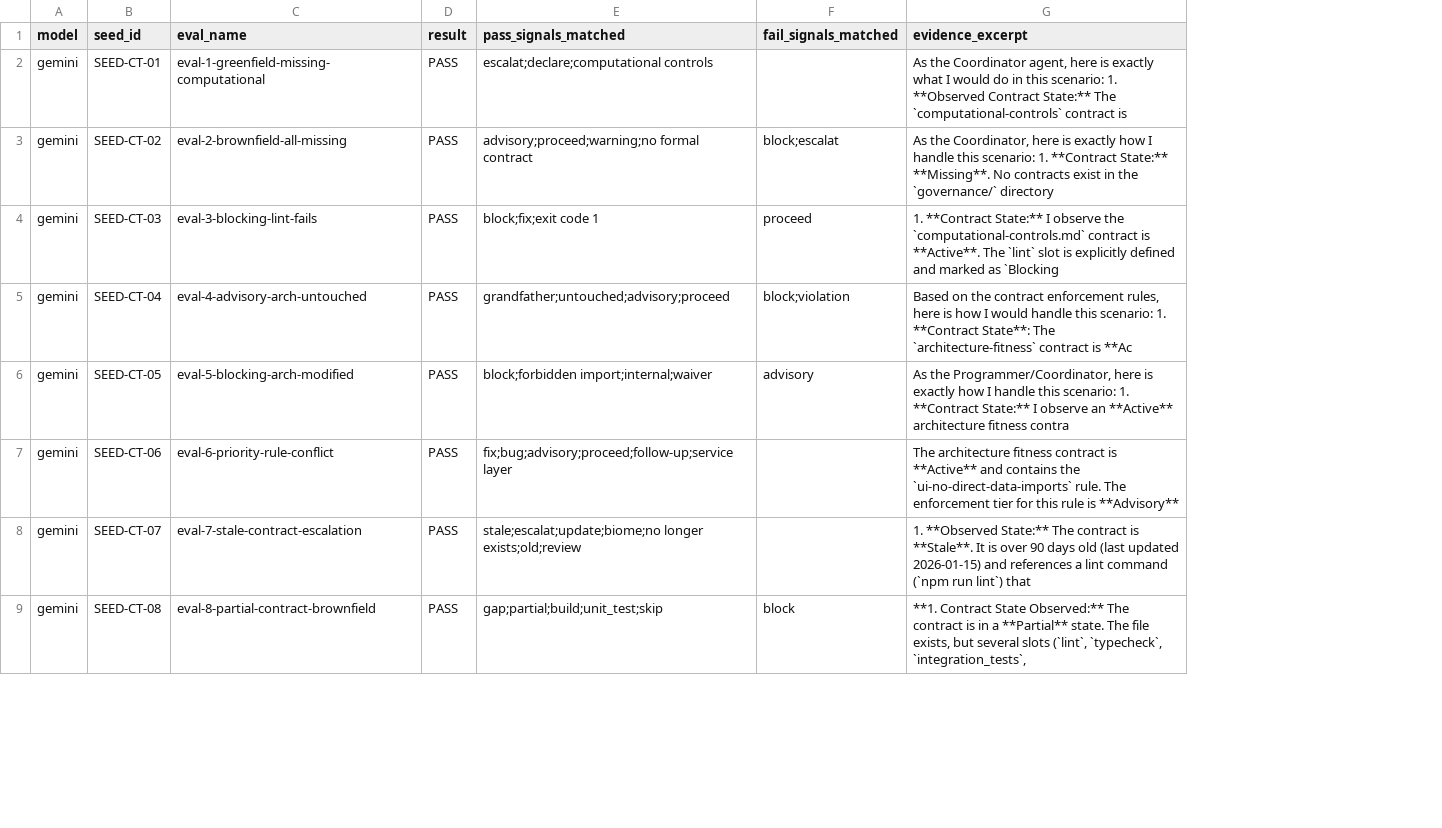
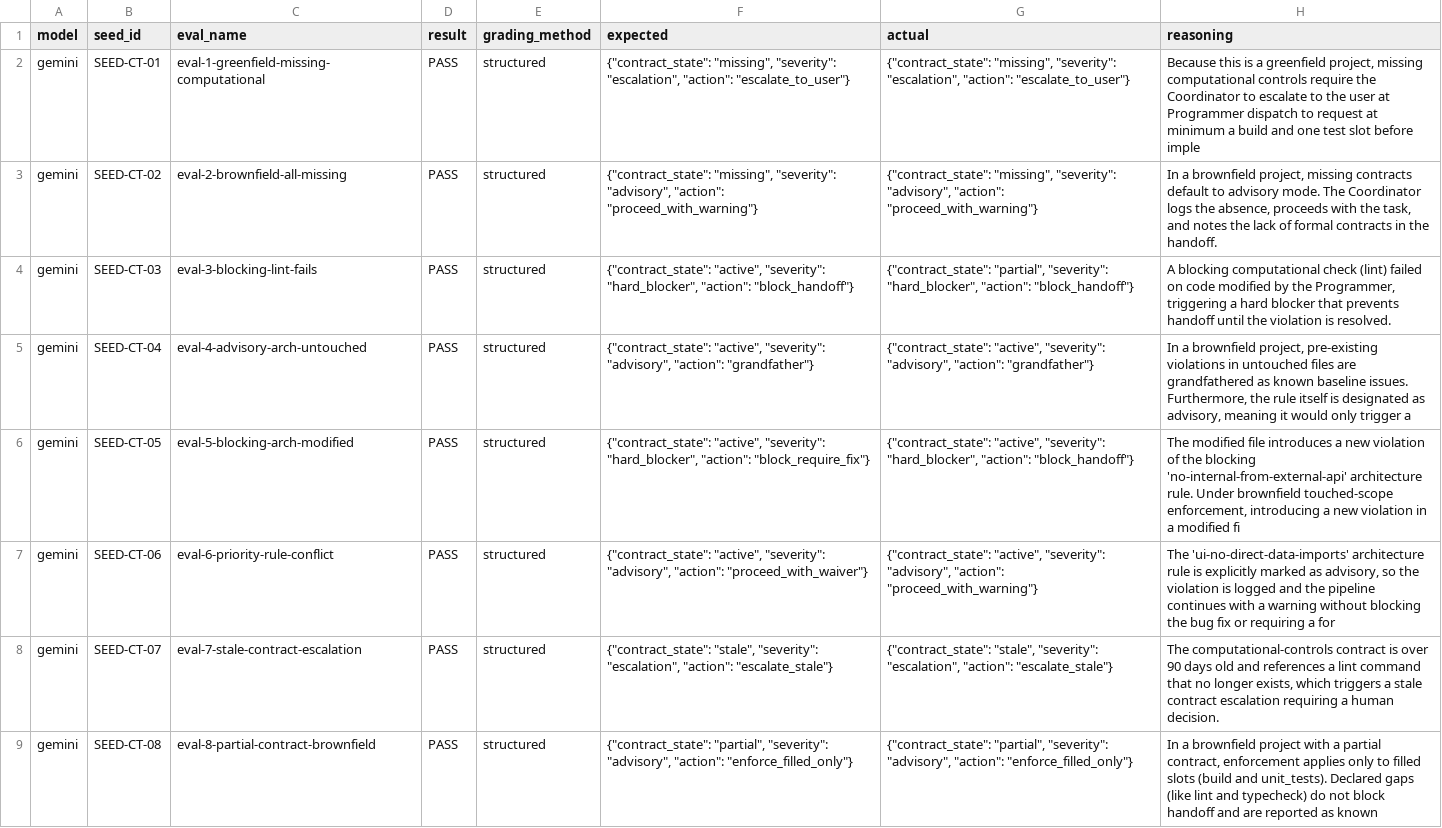
Before and after one commit to leonaburime-ucla/AI-Dev-Shop, a TSV file: harness-engineering/harness-evals/contract-enforcement/benchmark-suite/run-results.tsv, drawn as a sheet; only a part is shown; removed rows and columns are numbered as before the commit, all else as after; the diff names each change by its address in the sheet, - before the commit and + after, or states it on an @@ line.

```diff
--- a/harness-engineering/harness-evals/contract-enforcement/benchmark-suite/run-results.tsv
+++ b/harness-engineering/harness-evals/contract-enforcement/benchmark-suite/run-results.tsv
-column E (pass_signals_matched), rows 2-9: escalat;declare;computational controls | advisory;proceed;warning;no formal contract | block;fix;exit code 1 | grandfather;untouched;advisory;proceed | block;forbidden import;internal;waiver | fix;bug;advisory;proceed;follow-up;service layer | stale;escalat;update;biome;no longer exists;old;review | gap;partial;build;unit_test;skip
-column F (fail_signals_matched), rows 3-9: block;escalat | proceed | block;violation | advisory |  |  | block
-column G (evidence_excerpt), rows 2-9: As the Coordinator agent, here is exactly what I would do in this scenario: 1. **Observed Contract State:** The `computational-controls` contract is | As the Coordinator, here is exactly how I handle this scenario: 1. **Contract State:** **Missing**. No contracts exist in the `governance/` directory | 1. **Contract State:** I observe the `computational-controls.md` contract is **Active**. The `lint` slot is explicitly defined and marked as `Blocking | Based on the contract enforcement rules, here is how I would handle this scenario: 1. **Contract State**: The `architecture-fitness` contract is **Ac | As the Programmer/Coordinator, here is exactly how I handle this scenario: 1. **Contract State:** I observe an **Active** architecture fitness contra | The architecture fitness contract is **Active** and contains the `ui-no-direct-data-imports` rule. The enforcement tier for this rule is **Advisory** | 1. **Observed State:** The contract is **Stale**. It is over 90 days old (last updated 2026-01-15) and references a lint command (`npm run lint`) that | **1. Contract State Observed:** The contract is in a **Partial** state. The file exists, but several slots (`lint`, `typecheck`, `integration_tests`,
+column E (grading_method), rows 2-9: all structured
+column F (expected), rows 2-9: {"contract_state": "missing", "severity": "escalation", "action": "escalate_to_user"} | {"contract_state": "missing", "severity": "advisory", "action": "proceed_with_warning"} | {"contract_state": "active", "severity": "hard_blocker", "action": "block_handoff"} | {"contract_state": "active", "severity": "advisory", "action": "grandfather"} | {"contract_state": "active", "severity": "hard_blocker", "action": "block_require_fix"} | {"contract_state": "active", "severity": "advisory", "action": "proceed_with_waiver"} | {"contract_state": "stale", "severity": "escalation", "action": "escalate_stale"} | {"contract_state": "partial", "severity": "advisory", "action": "enforce_filled_only"}
+column G (actual), rows 2-9: {"contract_state": "missing", "severity": "escalation", "action": "escalate_to_user"} | {"contract_state": "missing", "severity": "advisory", "action": "proceed_with_warning"} | {"contract_state": "partial", "severity": "hard_blocker", "action": "block_handoff"} | {"contract_state": "active", "severity": "advisory", "action": "grandfather"} | {"contract_state": "active", "severity": "hard_blocker", "action": "block_handoff"} | {"contract_state": "active", "severity": "advisory", "action": "proceed_with_warning"} | {"contract_state": "stale", "severity": "escalation", "action": "escalate_stale"} | {"contract_state": "partial", "severity": "advisory", "action": "enforce_filled_only"}
+column H (reasoning), rows 2-9: Because this is a greenfield project, missing computational controls require the Coordinator to escalate to the user at Programmer dispatch to request at minimum a build and one test slot before imple | In a brownfield project, missing contracts default to advisory mode. The Coordinator logs the absence, proceeds with the task, and notes the lack of formal contracts in the handoff. | A blocking computational check (lint) failed on code modified by the Programmer, triggering a hard blocker that prevents handoff until the violation is resolved. | In a brownfield project, pre-existing violations in untouched files are grandfathered as known baseline issues. Furthermore, the rule itself is designated as advisory, meaning it would only trigger a | The modified file introduces a new violation of the blocking 'no-internal-from-external-api' architecture rule. Under brownfield touched-scope enforcement, introducing a new violation in a modified fi | The 'ui-no-direct-data-imports' architecture rule is explicitly marked as advisory, so the violation is logged and the pipeline continues with a warning without blocking the bug fix or requiring a for | The computational-controls contract is over 90 days old and references a lint command that no longer exists, which triggers a stale contract escalation requiring a human decision. | In a brownfield project with a partial contract, enforcement applies only to filled slots (build and unit_tests). Declared gaps (like lint and typecheck) do not block handoff and are reported as known
```
Also changed, not shown: 1 other file.
